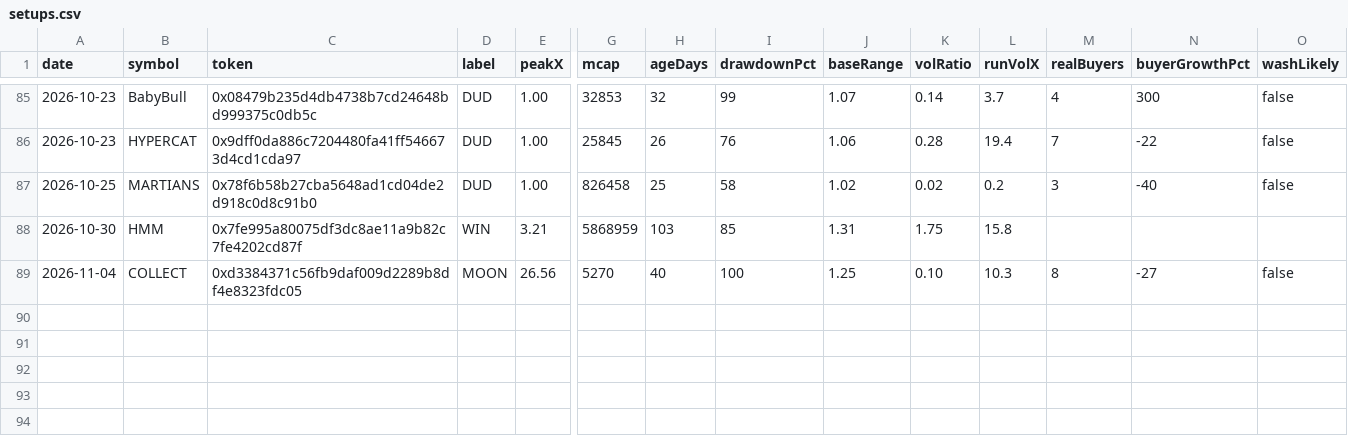
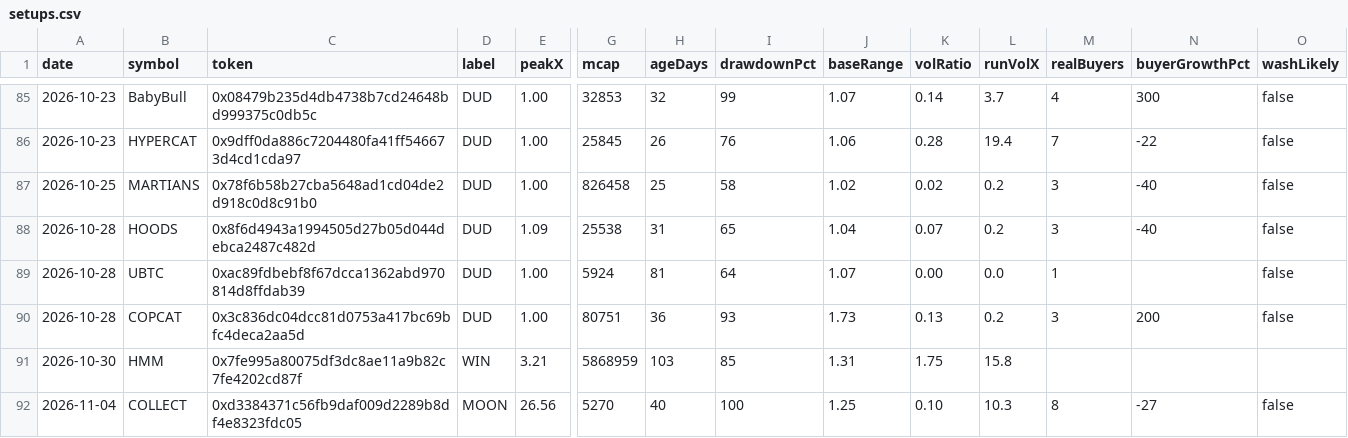
Before and after one commit to itsloashh/hood-scanner, a CSV file: data/research/setups.csv, drawn as a sheet; only a part is shown, gaps mark what is left out; rows hold the shown columns only; the diff names each change by its address in the sheet, - before the commit and + after, or states it on an @@ line.

```diff
--- a/data/research/setups.csv
+++ b/data/research/setups.csv
+row 88: 2026-10-28 | HOODS | 0x8f6d4943a1994505d27b05d044debca2487c482d | DUD | 1.09 | 25538 | 31 | 65 | 1.04 | 0.07 | 0.2 | 3 | -40 | false
+row 89: 2026-10-28 | UBTC | 0xac89fdbebf8f67dcca1362abd970814d8ffdab39 | DUD | 1.00 | 5924 | 81 | 64 | 1.07 | 0.00 | 0.0 | 1 |  | false
+row 90: 2026-10-28 | COPCAT | 0x3c836dc04dcc81d0753a417bc69bfc4deca2aa5d | DUD | 1.00 | 80751 | 36 | 93 | 1.73 | 0.13 | 0.2 | 3 | 200 | false
```
Also changed, not shown: 5 other files.
